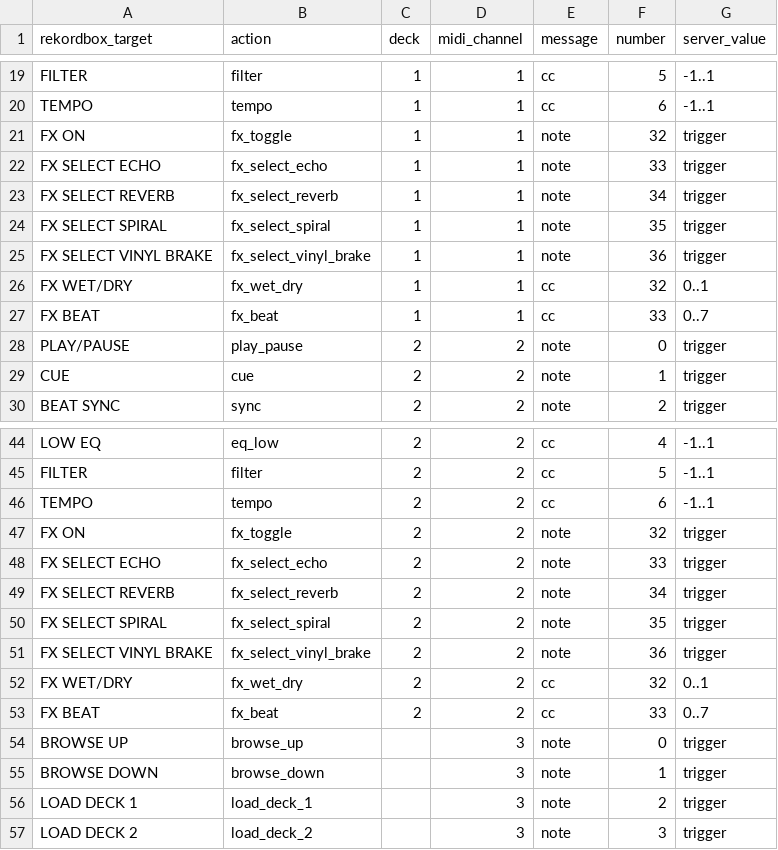
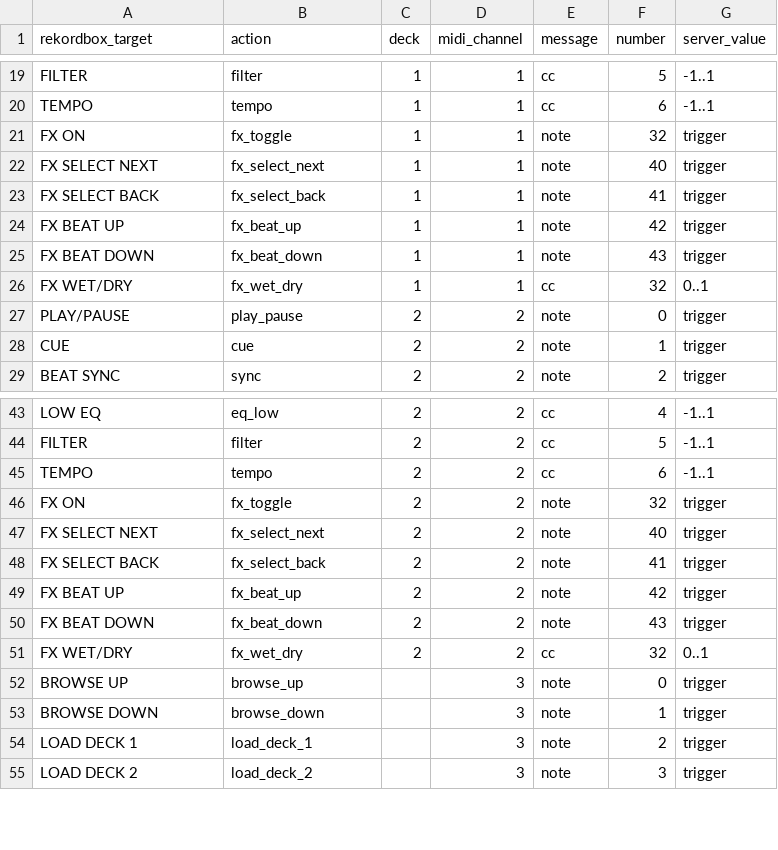
Before and after one commit to mattsellner/rekordbox-performer-mcp, a CSV file: mapping/rekordbox-midi-learn.csv, drawn as a sheet; only a part is shown, gaps mark what is left out.

```diff
--- a/mapping/rekordbox-midi-learn.csv
+++ b/mapping/rekordbox-midi-learn.csv
@@ -21,8 +21,7 @@ TEMPO,tempo,1,1,cc,6,-1..1
 FX ON,fx_toggle,1,1,note,32,trigger
-FX SELECT ECHO,fx_select_echo,1,1,note,33,trigger
-FX SELECT REVERB,fx_select_reverb,1,1,note,34,trigger
-FX SELECT SPIRAL,fx_select_spiral,1,1,note,35,trigger
-FX SELECT VINYL BRAKE,fx_select_vinyl_brake,1,1,note,36,trigger
+FX SELECT NEXT,fx_select_next,1,1,note,40,trigger
+FX SELECT BACK,fx_select_back,1,1,note,41,trigger
+FX BEAT UP,fx_beat_up,1,1,note,42,trigger
+FX BEAT DOWN,fx_beat_down,1,1,note,43,trigger
 FX WET/DRY,fx_wet_dry,1,1,cc,32,0..1
-FX BEAT,fx_beat,1,1,cc,33,0..7
 PLAY/PAUSE,play_pause,2,2,note,0,trigger
@@ -47,8 +46,7 @@ TEMPO,tempo,2,2,cc,6,-1..1
 FX ON,fx_toggle,2,2,note,32,trigger
-FX SELECT ECHO,fx_select_echo,2,2,note,33,trigger
-FX SELECT REVERB,fx_select_reverb,2,2,note,34,trigger
-FX SELECT SPIRAL,fx_select_spiral,2,2,note,35,trigger
-FX SELECT VINYL BRAKE,fx_select_vinyl_brake,2,2,note,36,trigger
+FX SELECT NEXT,fx_select_next,2,2,note,40,trigger
+FX SELECT BACK,fx_select_back,2,2,note,41,trigger
+FX BEAT UP,fx_beat_up,2,2,note,42,trigger
+FX BEAT DOWN,fx_beat_down,2,2,note,43,trigger
 FX WET/DRY,fx_wet_dry,2,2,cc,32,0..1
-FX BEAT,fx_beat,2,2,cc,33,0..7
 BROWSE UP,browse_up,,3,note,0,trigger
```
Also changed, not shown: mapping/Codex-Rekordbox-Performer.midi.csv, 5 other files.
